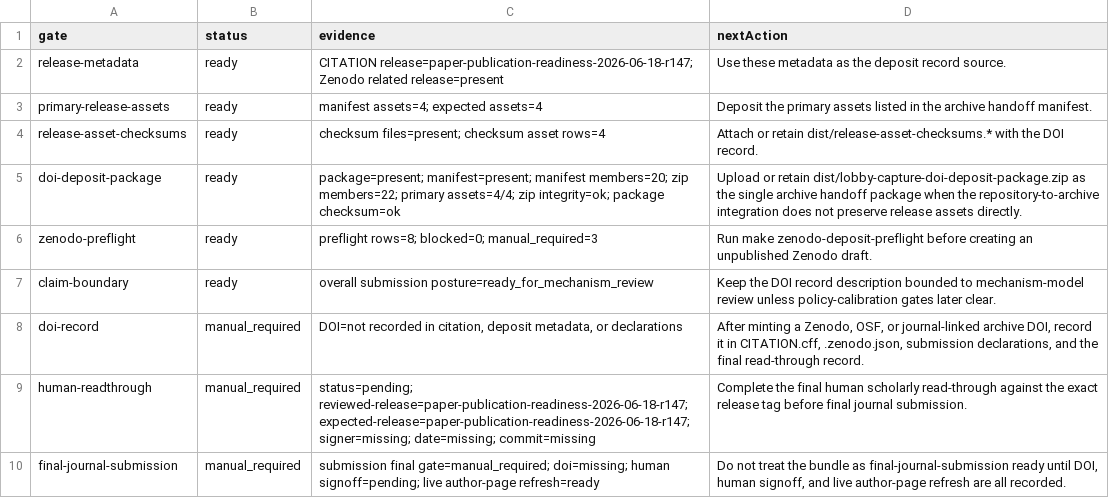
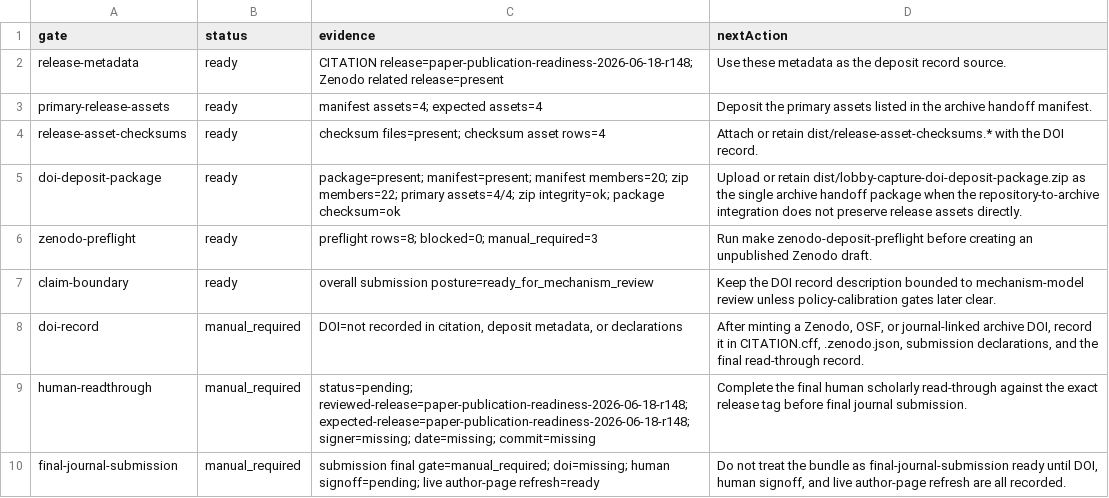
Before and after one commit to Jacoba1100254352/lobby-capture-simulator, a CSV file: reports/doi-deposit-readiness.csv, drawn as a sheet.

```diff
--- a/reports/doi-deposit-readiness.csv
+++ b/reports/doi-deposit-readiness.csv
@@ -1,3 +1,3 @@
 gate,status,evidence,nextAction
-release-metadata,ready,CITATION release=paper-publication-readiness-2026-06-18-r147; Zenodo related release=present,Use these metadata as the deposit record source.
+release-metadata,ready,CITATION release=paper-publication-readiness-2026-06-18-r148; Zenodo related release=present,Use these metadata as the deposit record source.
 primary-release-assets,ready,manifest assets=4; expected assets=4,Deposit the primary assets listed in the archive handoff manifest.
@@ -8,3 +8,3 @@ claim-boundary,ready,overall submission posture=ready_for_mechanism_review,Keep
 doi-record,manual_required,"DOI=not recorded in citation, deposit metadata, or declarations","After minting a Zenodo, OSF, or journal-linked archive DOI, record it in CITATION.cff, .zenodo.json, submission declarations, and the final read-through record."
-human-readthrough,manual_required,status=pending; reviewed-release=paper-publication-readiness-2026-06-18-r147; expected-release=paper-publication-readiness-2026-06-18-r147; signer=missing; date=missing; commit=missing,Complete the final human scholarly read-through against the exact release tag before final journal submission.
+human-readthrough,manual_required,status=pending; reviewed-release=paper-publication-readiness-2026-06-18-r148; expected-release=paper-publication-readiness-2026-06-18-r148; signer=missing; date=missing; commit=missing,Complete the final human scholarly read-through against the exact release tag before final journal submission.
 final-journal-submission,manual_required,submission final gate=manual_required; doi=missing; human signoff=pending; live author-page refresh=ready,"Do not treat the bundle as final-journal-submission ready until DOI, human signoff, and live author-page refresh are all recorded."
```
Also changed, not shown: reports/archive-handoff-manifest.csv, reports/reggov-guidelines-readiness.csv, 19 other files.
